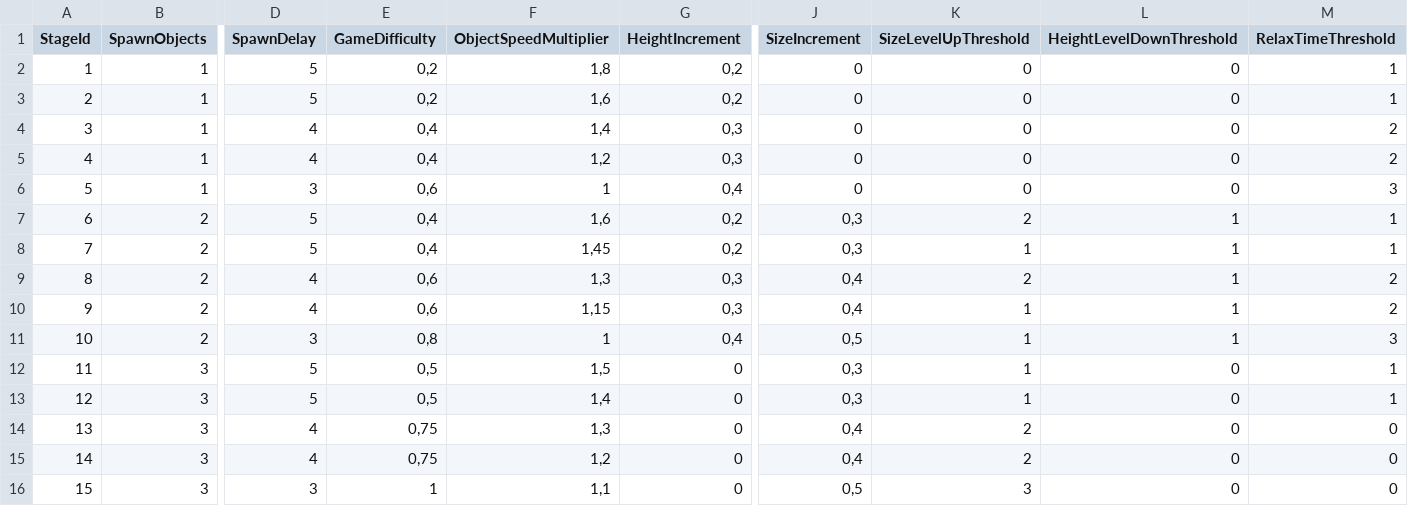
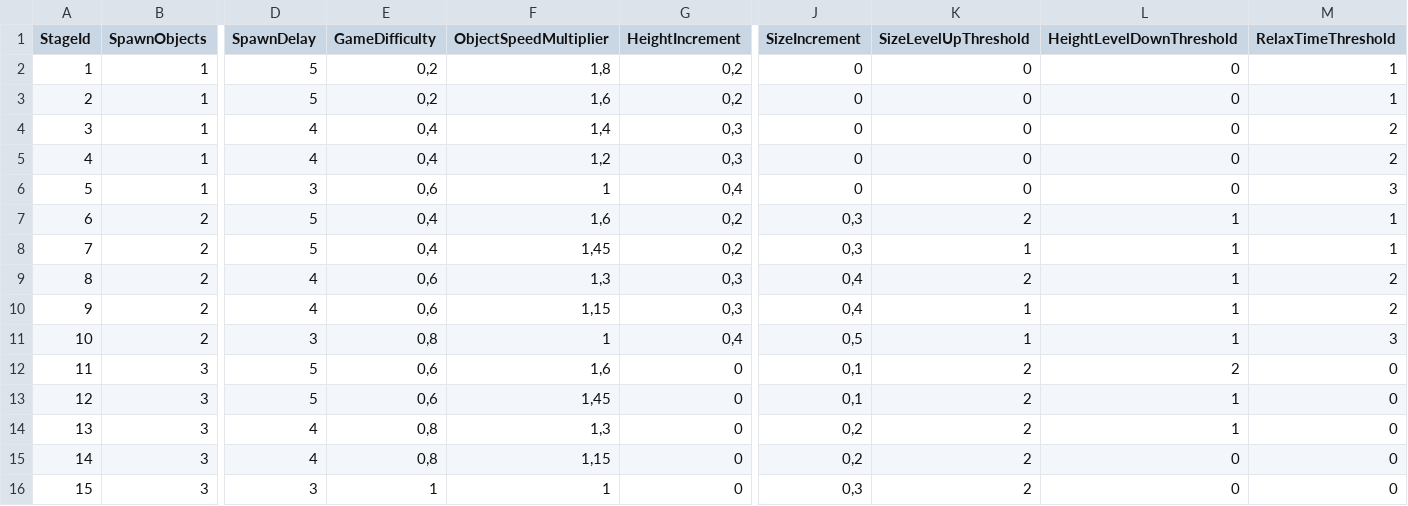
Before and after one commit to LiserLine/IBLUEIT, a CSV file: Assets/StreamingAssets/GameSettings/StageList.csv, drawn as a sheet; only a part is shown, gaps mark what is left out; the diff names each change by its address in the sheet, - before the commit and + after, or states it on an @@ line.

Commit message:
Balanceamento

```diff
--- a/Assets/StreamingAssets/GameSettings/StageList.csv
+++ b/Assets/StreamingAssets/GameSettings/StageList.csv
-E12:E13 (GameDifficulty): 0,5
+E12:E13 (GameDifficulty): 0,6
-F12 (ObjectSpeedMultiplier): 1,5
+F12 (ObjectSpeedMultiplier): 1,6
-J12:J13 (SizeIncrement): 0,3
+J12:J13 (SizeIncrement): 0,1
-K12:K13 (SizeLevelUpThreshold): 1
+K12:K13 (SizeLevelUpThreshold): 2
-L12 (HeightLevelDownThreshold): 0
+L12 (HeightLevelDownThreshold): 2
-M12:M13 (RelaxTimeThreshold): 1
+M12:M13 (RelaxTimeThreshold): 0
-F13 (ObjectSpeedMultiplier): 1,4
+F13 (ObjectSpeedMultiplier): 1,45
-L13:L14 (HeightLevelDownThreshold): 0
+L13:L14 (HeightLevelDownThreshold): 1
-E14:E15 (GameDifficulty): 0,75
+E14:E15 (GameDifficulty): 0,8
-J14:J15 (SizeIncrement): 0,4
+J14:J15 (SizeIncrement): 0,2
-F15 (ObjectSpeedMultiplier): 1,2
+F15 (ObjectSpeedMultiplier): 1,15
-F16 (ObjectSpeedMultiplier): 1,1
+F16 (ObjectSpeedMultiplier): 1
-J16 (SizeIncrement): 0,5
+J16 (SizeIncrement): 0,3
-K16 (SizeLevelUpThreshold): 3
+K16 (SizeLevelUpThreshold): 2
```
